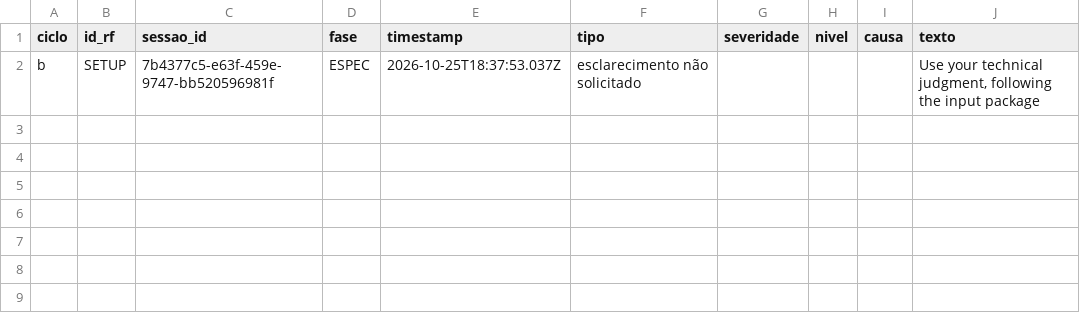
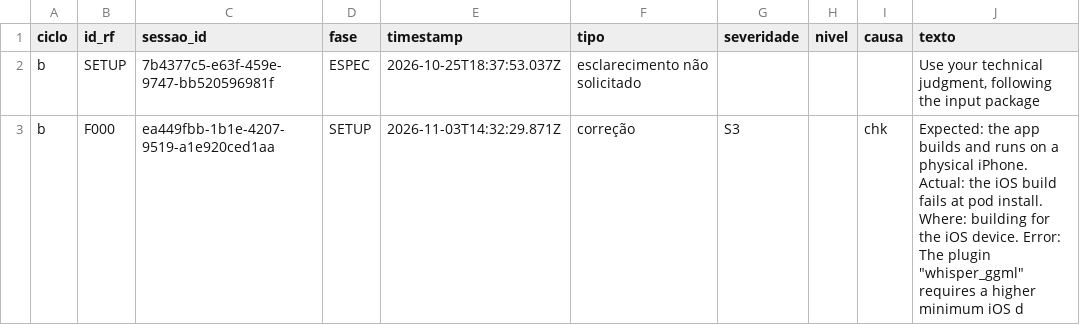
Before and after one commit to WagnerofDuarte/cerne-avaliacao, a CSV file: dados/cicloB/intervencoes.csv, drawn as a sheet; the diff names each change by its address in the sheet, - before the commit and + after, or states it on an @@ line.

Commit message:
Dados ciclo B: F000, sessao de correcao 1 (build iOS)

```diff
--- a/dados/cicloB/intervencoes.csv
+++ b/dados/cicloB/intervencoes.csv
+row 3: b | F000 | ea449fbb-1b1e-4207-9519-a1e920ced1aa | SETUP | 2026-11-03T14:32:29.871Z | correção | S3 |  | chk | Expected: the app builds and runs on a physical iPhone. Actual: the iOS build fails at pod install. Where: building for the iOS device. Error: The plugin "whisper_ggml" requires a higher minimum iOS d
```
Also changed, not shown: dados/cicloB/segmentos.csv, dados/cicloB/sessoes.csv, 1 other file.
